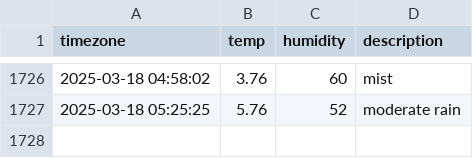
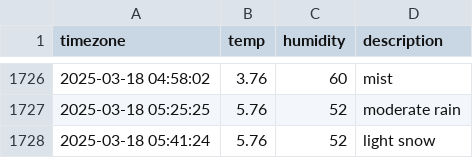
Before and after one commit to osmanthus0204/seoul_weather, a CSV file: seoul_weather.csv, drawn as a sheet; only a part is shown, gaps mark what is left out; the diff names each change by its address in the sheet, - before the commit and + after, or states it on an @@ line.

```diff
--- a/seoul_weather.csv
+++ b/seoul_weather.csv
+row 1728: 2025-03-18 05:41:24 | 5.76 | 52 | light snow
```
